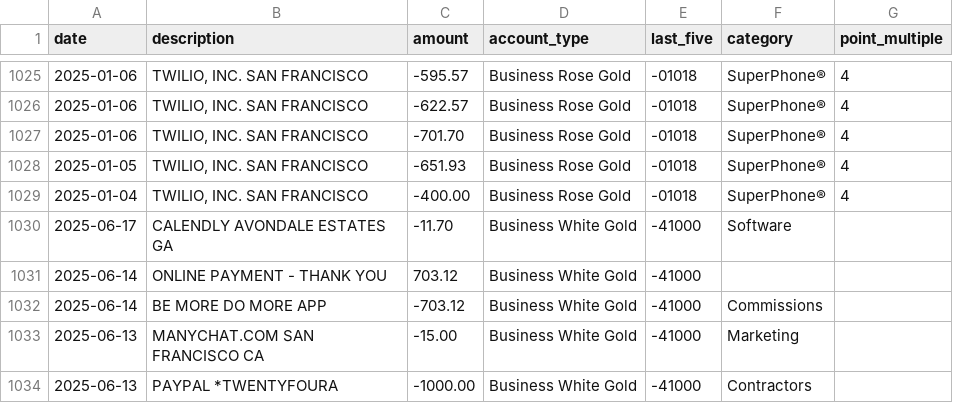
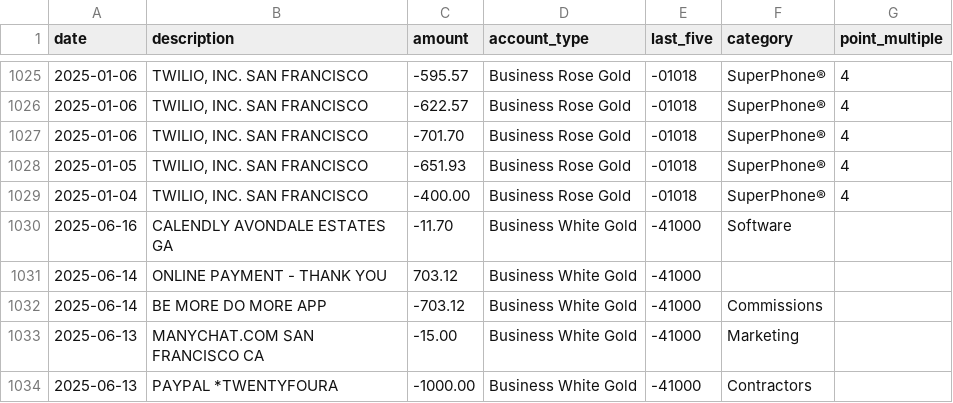
Before and after one commit to ryanleslie/amex360, a CSV file: src/data/master_transactions.csv, drawn as a sheet; only a part is shown, gaps mark what is left out.

```diff
--- a/src/data/master_transactions.csv
+++ b/src/data/master_transactions.csv
@@ -1029,3 +1029,3 @@ date,description,amount,account_type,last_five,category,point_multiple
 2025-01-04,"TWILIO, INC.        SAN FRANCISCO",-400.00,Business Rose Gold,-01018,SuperPhone®,4
-2025-06-17,CALENDLY            AVONDALE ESTATES    GA,-11.70,Business White Gold,-41000,Software,
+2025-06-16,CALENDLY            AVONDALE ESTATES    GA,-11.70,Business White Gold,-41000,Software,
 2025-06-14,ONLINE PAYMENT - THANK YOU,703.12,Business White Gold,-41000,,
```
